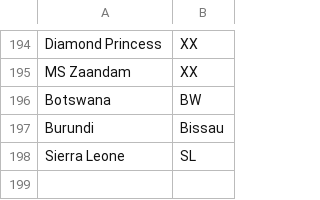
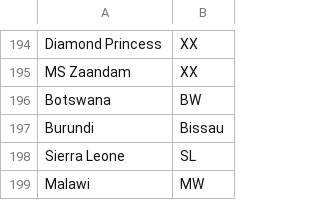
Before and after one commit to quirysse/Watch-Covid19, a CSV file: countrycodes.csv, drawn as a sheet; only a part is shown, gaps mark what is left out.

Commit message:
Added Malawi country code

```diff
--- a/countrycodes.csv
+++ b/countrycodes.csv
@@ -198 +198,2 @@ Burundi;Bissau
 Sierra Leone;SL
+Malawi;MW
```
